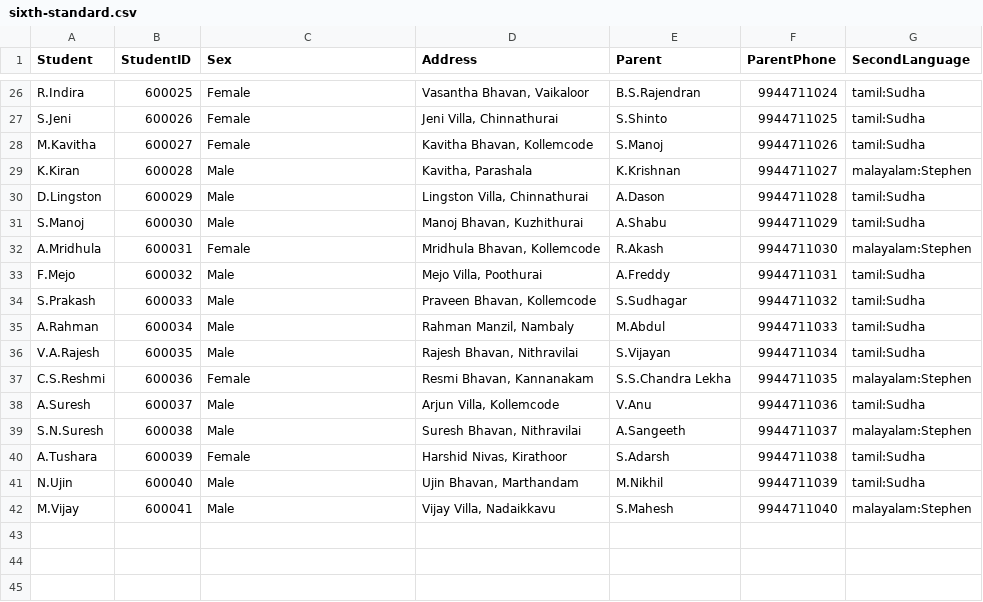
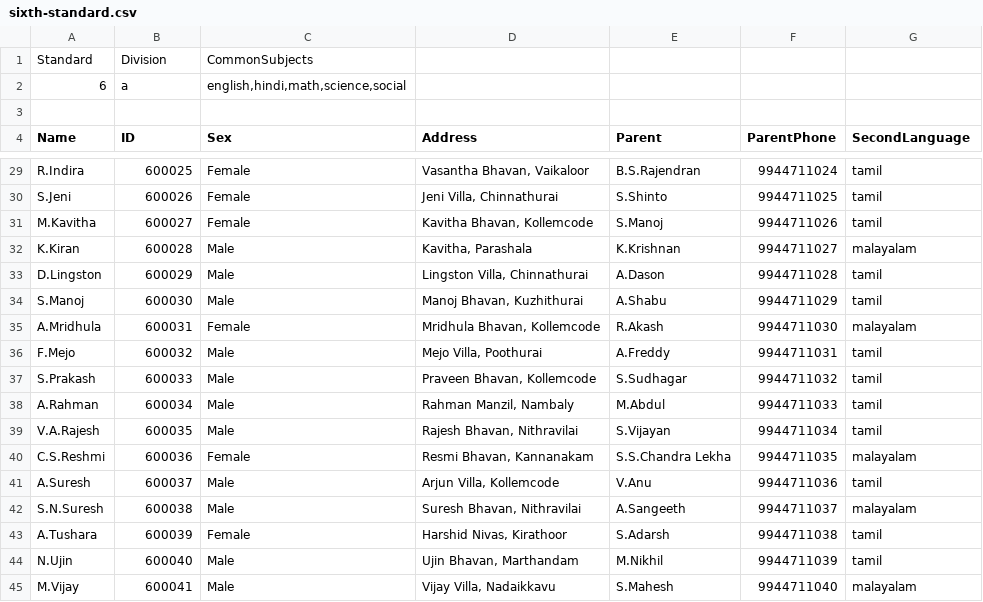
Before and after one commit to rajavijin/greedEd, a CSV file: latest-data/sixth-standard.csv, drawn as a sheet; only a part is shown, gaps mark what is left out; addresses are those after the commit; the diff covers the shown part only; the diff names each change by its address in the sheet, - before the commit and + after, or states it on an @@ line.

```diff
--- a/latest-data/sixth-standard.csv
+++ b/latest-data/sixth-standard.csv
+row 1: Standard | Division | CommonSubjects
+row 2: 6 | a | english,hindi,math,science,social
+row 3: (empty)
-A4: Student
+A4: Name
-B4: StudentID
+B4: ID
-G29:G31 (SecondLanguage): tamil:Sudha
+G29:G31 (SecondLanguage): tamil
-G32 (SecondLanguage): malayalam:Stephen
+G32 (SecondLanguage): malayalam
-G33:G34 (SecondLanguage): tamil:Sudha
+G33:G34 (SecondLanguage): tamil
-G35 (SecondLanguage): malayalam:Stephen
+G35 (SecondLanguage): malayalam
-G36:G39 (SecondLanguage): tamil:Sudha
+G36:G39 (SecondLanguage): tamil
-G40 (SecondLanguage): malayalam:Stephen
+G40 (SecondLanguage): malayalam
-G41 (SecondLanguage): tamil:Sudha
+G41 (SecondLanguage): tamil
-G42 (SecondLanguage): malayalam:Stephen
+G42 (SecondLanguage): malayalam
-G43:G44 (SecondLanguage): tamil:Sudha
+G43:G44 (SecondLanguage): tamil
-G45 (SecondLanguage): malayalam:Stephen
+G45 (SecondLanguage): malayalam
```
Also changed, not shown: 24 edited cells elsewhere in this file, 13 other files.
